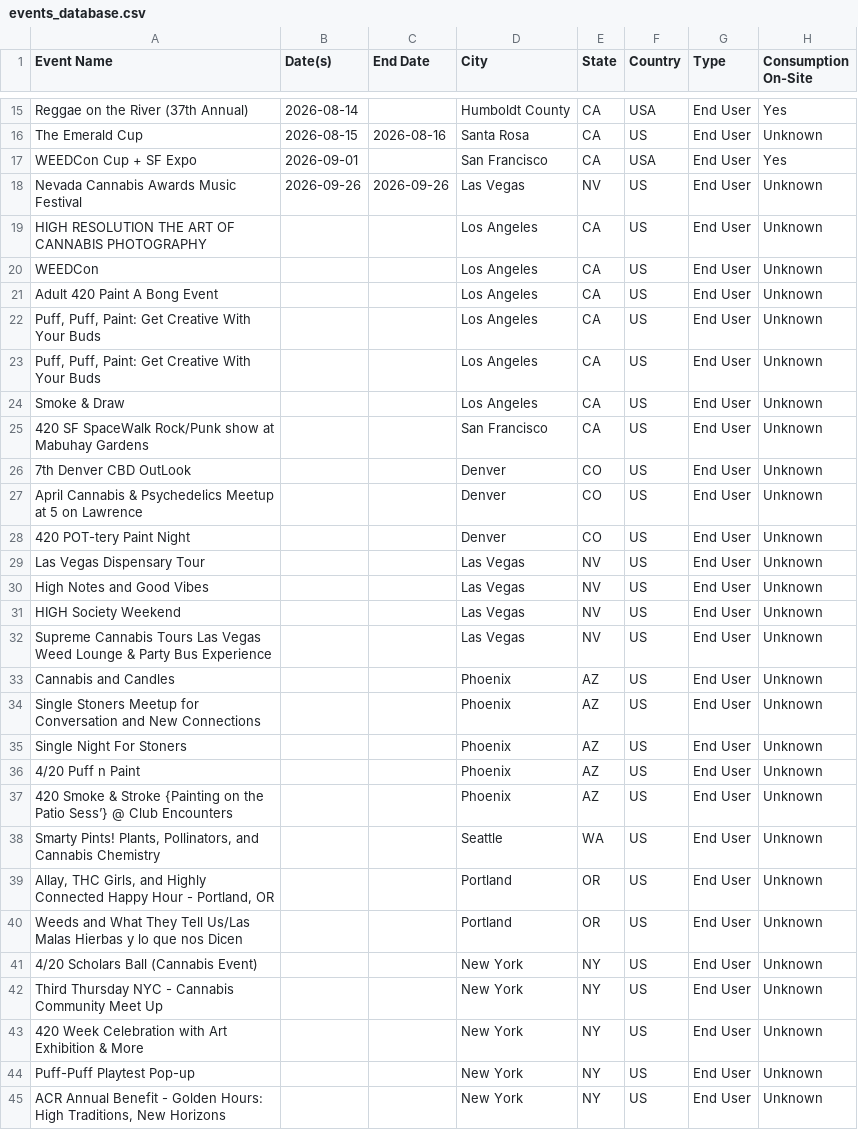
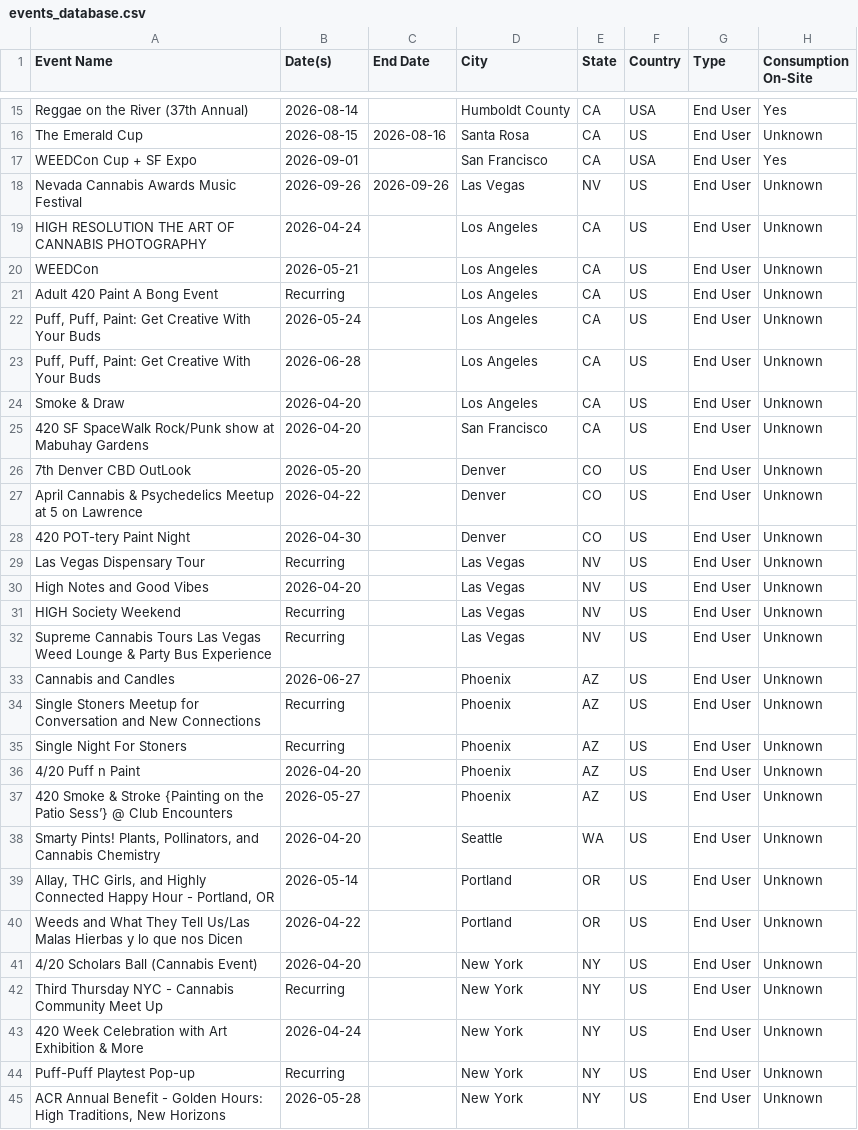
Before and after one commit to kshoor2024/kp-events-calendar, a CSV file: data/events_database.csv, drawn as a sheet; only a part is shown, gaps mark what is left out; the diff covers the shown part only; the diff names each change by its address in the sheet, - before the commit and + after, or states it on an @@ line.

```diff
--- a/data/events_database.csv
+++ b/data/events_database.csv
-B19 (Date(s)): (empty)
+B19 (Date(s)): 2026-04-24
-B20 (Date(s)): (empty)
+B20 (Date(s)): 2026-05-21
-B21 (Date(s)): (empty)
+B21 (Date(s)): Recurring
-B22 (Date(s)): (empty)
+B22 (Date(s)): 2026-05-24
-B23 (Date(s)): (empty)
+B23 (Date(s)): 2026-06-28
-B24:B25 (Date(s)): (empty)
+B24:B25 (Date(s)): 2026-04-20
-B26 (Date(s)): (empty)
+B26 (Date(s)): 2026-05-20
-B27 (Date(s)): (empty)
+B27 (Date(s)): 2026-04-22
-B28 (Date(s)): (empty)
+B28 (Date(s)): 2026-04-30
-B29 (Date(s)): (empty)
+B29 (Date(s)): Recurring
-B30 (Date(s)): (empty)
+B30 (Date(s)): 2026-04-20
-B31:B32 (Date(s)): (empty)
+B31:B32 (Date(s)): Recurring
-B33 (Date(s)): (empty)
+B33 (Date(s)): 2026-06-27
-B34:B35 (Date(s)): (empty)
+B34:B35 (Date(s)): Recurring
-B36 (Date(s)): (empty)
+B36 (Date(s)): 2026-04-20
-B37 (Date(s)): (empty)
+B37 (Date(s)): 2026-05-27
-B38 (Date(s)): (empty)
+B38 (Date(s)): 2026-04-20
-B39 (Date(s)): (empty)
+B39 (Date(s)): 2026-05-14
-B40 (Date(s)): (empty)
+B40 (Date(s)): 2026-04-22
-B41 (Date(s)): (empty)
+B41 (Date(s)): 2026-04-20
-B42 (Date(s)): (empty)
+B42 (Date(s)): Recurring
-B43 (Date(s)): (empty)
+B43 (Date(s)): 2026-04-24
-B44 (Date(s)): (empty)
+B44 (Date(s)): Recurring
-B45 (Date(s)): (empty)
+B45 (Date(s)): 2026-05-28
```
Also changed, not shown: 30 edited cells elsewhere in this file.
